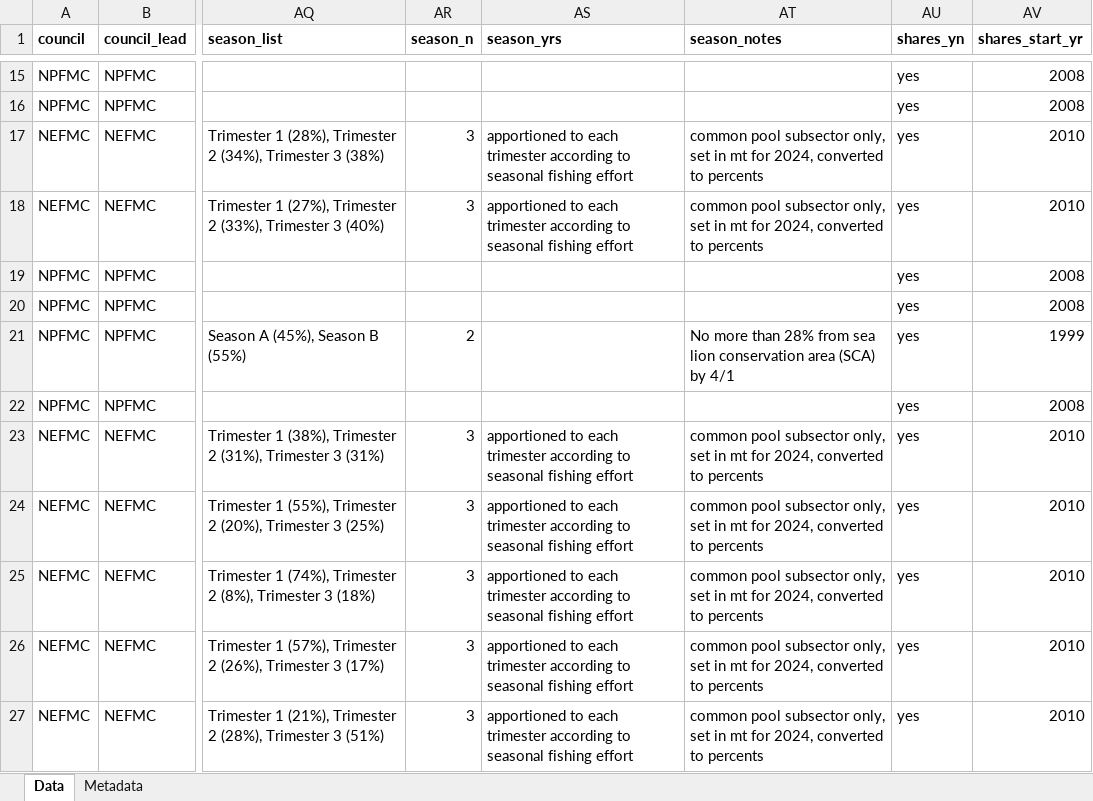
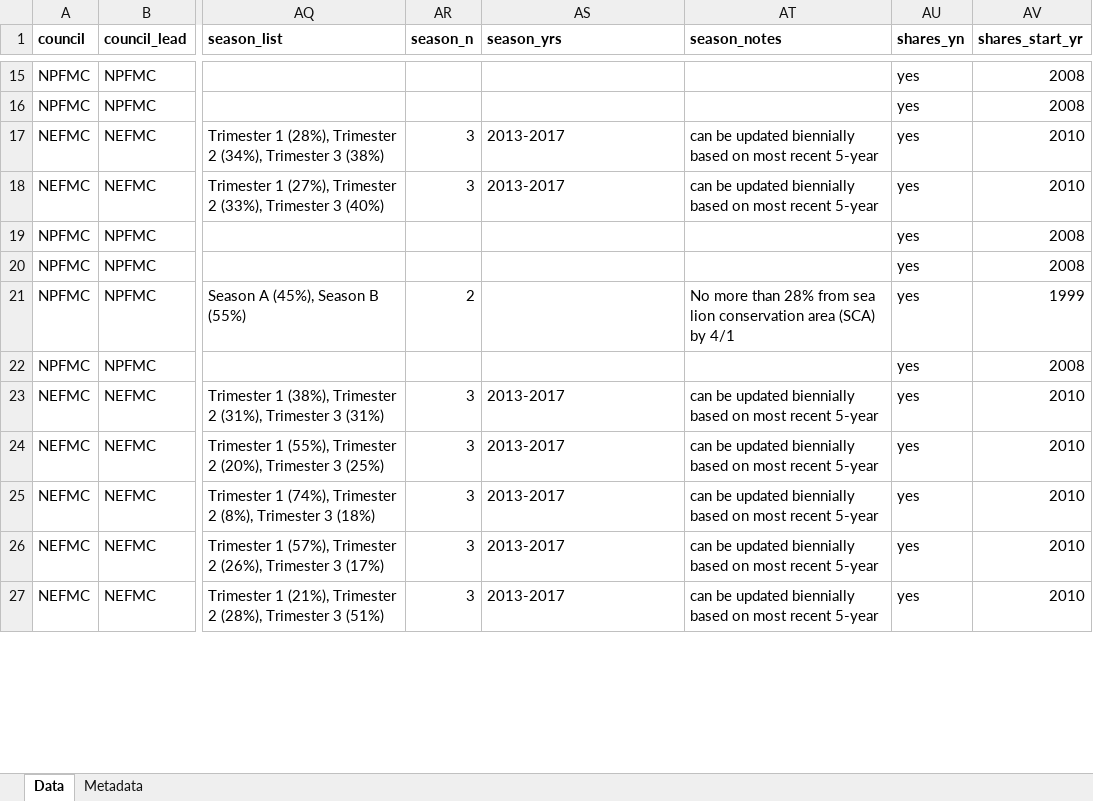
Before and after one commit to zoekitchel/cc_allocation, an Excel workbook: data/database/raw/Allocations database.xlsx, sheet Data, drawn as a sheet; only a part is shown, gaps mark what is left out; values as stored, in another font and other column widths than the file's, no borders; charts and pictures and conditional formats not drawn; the diff covers the shown part only; the diff names each change by its address in the sheet, - before the commit and + after, or states it on an @@ line.

```diff
--- a/data/database/raw/Allocations database.xlsx (sheet Data)
+++ b/data/database/raw/Allocations database.xlsx (sheet Data)
-AS17:AS18 (season_yrs): apportioned to each trimester according to seasonal fishing effort
+AS17:AS18 (season_yrs): 2013-2017
-AT17:AT18 (season_notes): common pool subsector only, set in mt for 2024, converted to percents
+AT17:AT18 (season_notes): can be updated biennially based on most recent 5-year
-AS23:AS27 (season_yrs): apportioned to each trimester according to seasonal fishing effort
+AS23:AS27 (season_yrs): 2013-2017
-AT23:AT27 (season_notes): common pool subsector only, set in mt for 2024, converted to percents
+AT23:AT27 (season_notes): can be updated biennially based on most recent 5-year
```
Also changed, not shown: 86 edited cells elsewhere in this sheet, data/database/processed/season_allocation_database.xlsx, 13 other files.
